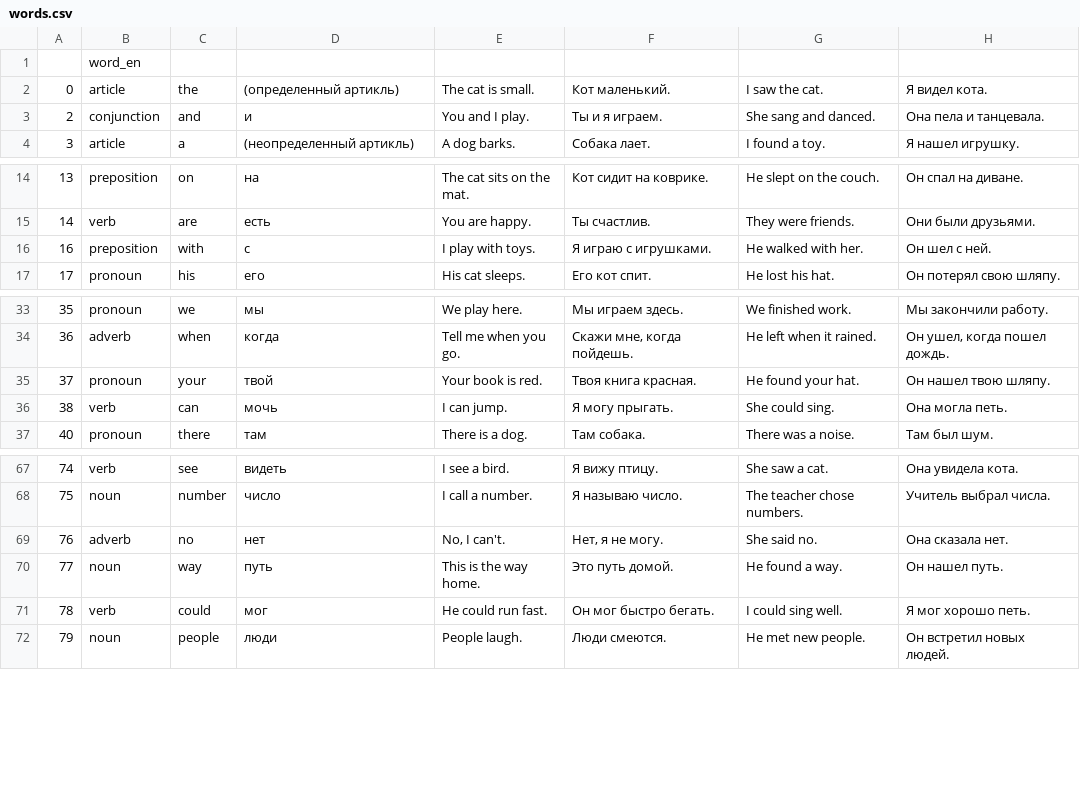
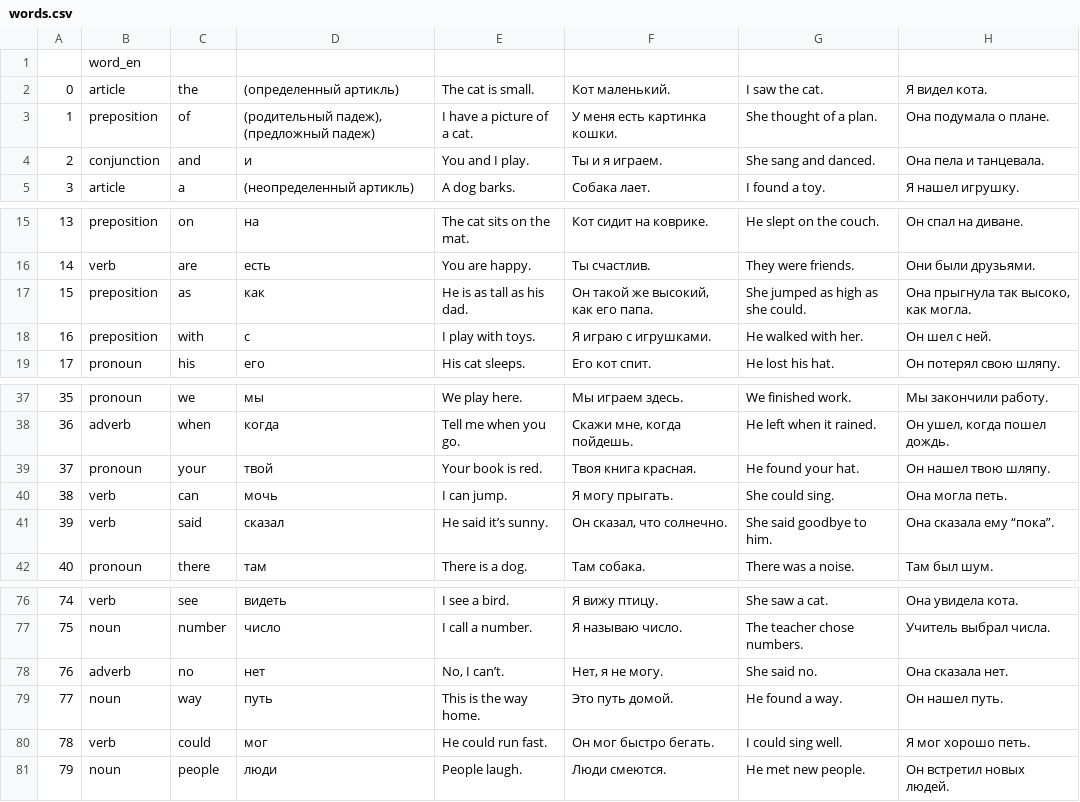
Before and after one commit to deemp/anki-decks, a CSV file: frequency/en/en-ru/sightwords/words.csv, drawn as a sheet; only a part is shown, gaps mark what is left out; the diff covers the shown part only.

```diff
--- a/frequency/en/en-ru/sightwords/words.csv
+++ b/frequency/en/en-ru/sightwords/words.csv
@@ -2,2 +2,3 @@
 0|article|the|(определенный артикль)|The cat is small.|Кот маленький.|I saw the cat.|Я видел кота.
+1|preposition|of|(родительный падеж), (предложный падеж)|I have a picture of a cat.|У меня есть картинка кошки.|She thought of a plan.|Она подумала о плане.
 2|conjunction|and|и|You and I play.|Ты и я играем.|She sang and danced.|Она пела и танцевала.
@@ -15,2 +16,3 @@
 14|verb|are|есть|You are happy.|Ты счастлив.|They were friends.|Они были друзьями.
+15|preposition|as|как|He is as tall as his dad.|Он такой же высокий, как его папа.|She jumped as high as she could.|Она прыгнула так высоко, как могла.
 16|preposition|with|с|I play with toys.|Я играю с игрушками.|He walked with her.|Он шел с ней.
@@ -36,2 +40,3 @@
 38|verb|can|мочь|I can jump.|Я могу прыгать.|She could sing.|Она могла петь.
+39|verb|said|сказал|He said it’s sunny.|Он сказал, что солнечно.|She said goodbye to him.|Она сказала ему “пока”.
 40|pronoun|there|там|There is a dog.|Там собака.|There was a noise.|Там был шум.
@@ -68,3 +77,3 @@
 75|noun|number|число|I call a number.|Я называю число.|The teacher chose numbers.|Учитель выбрал числа.
-76|adverb|no|нет|No, I can't.|Нет, я не могу.|She said no.|Она сказала нет.
+76|adverb|no|нет|No, I can’t.|Нет, я не могу.|She said no.|Она сказала нет.
 77|noun|way|путь|This is the way home.|Это путь домой.|He found a way.|Он нашел путь.
```
Also changed, not shown: 9 added rows elsewhere in this file.
